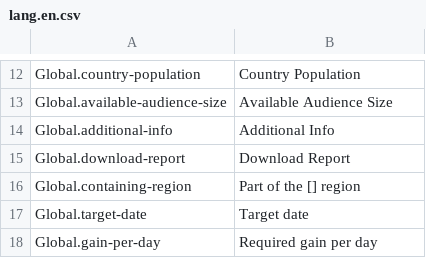
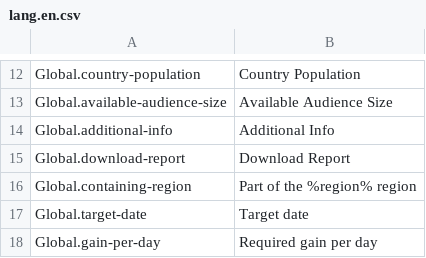
Before and after one commit to outlandishideas/social-monitor, a CSV file: languages/lang.en.csv, drawn as a sheet; only a part is shown, gaps mark what is left out.

```diff
--- a/languages/lang.en.csv
+++ b/languages/lang.en.csv
@@ -15,3 +15,3 @@
 "Global.download-report";"Download Report"
-"Global.containing-region";"Part of the [] region"
+"Global.containing-region";"Part of the %region% region"
 "Global.target-date";"Target date"
```
Also changed, not shown: 30 other files.
